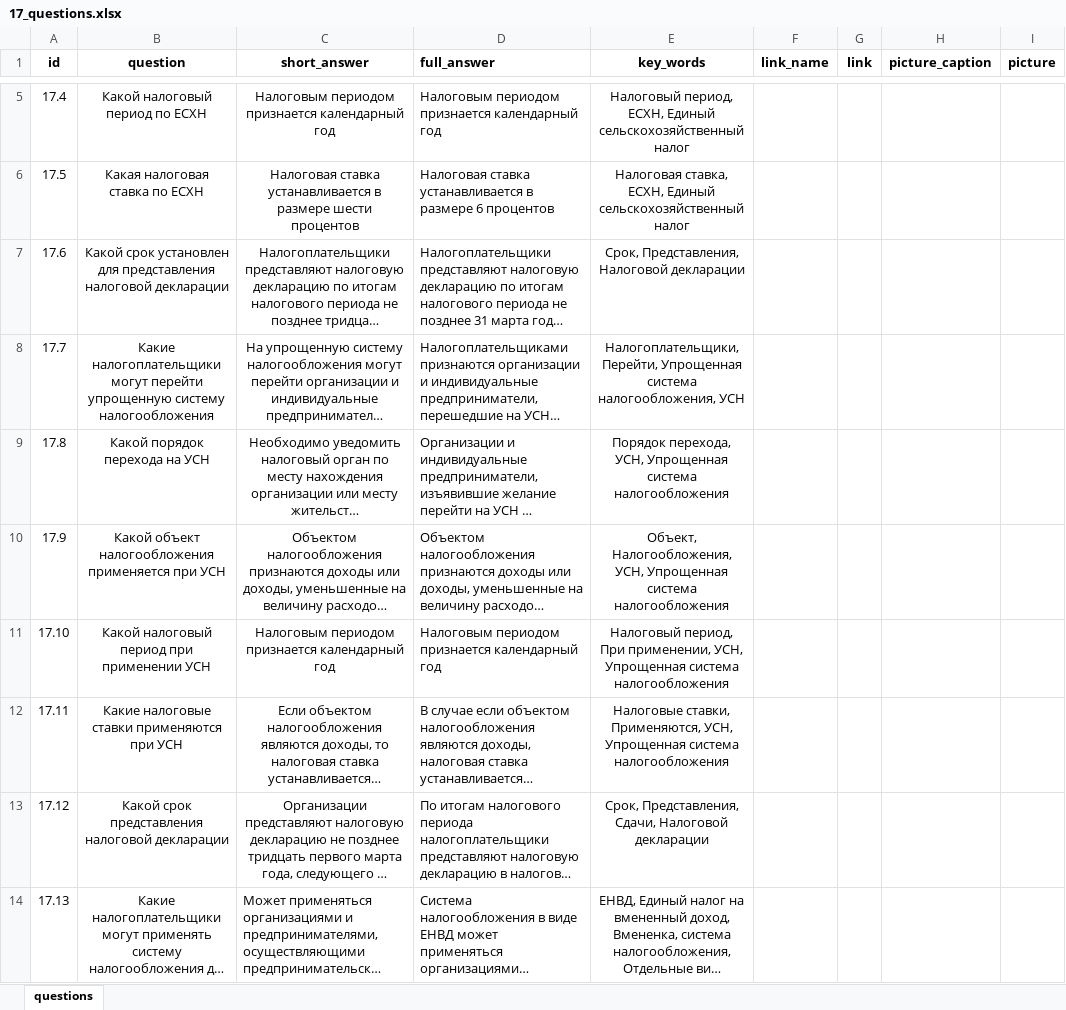
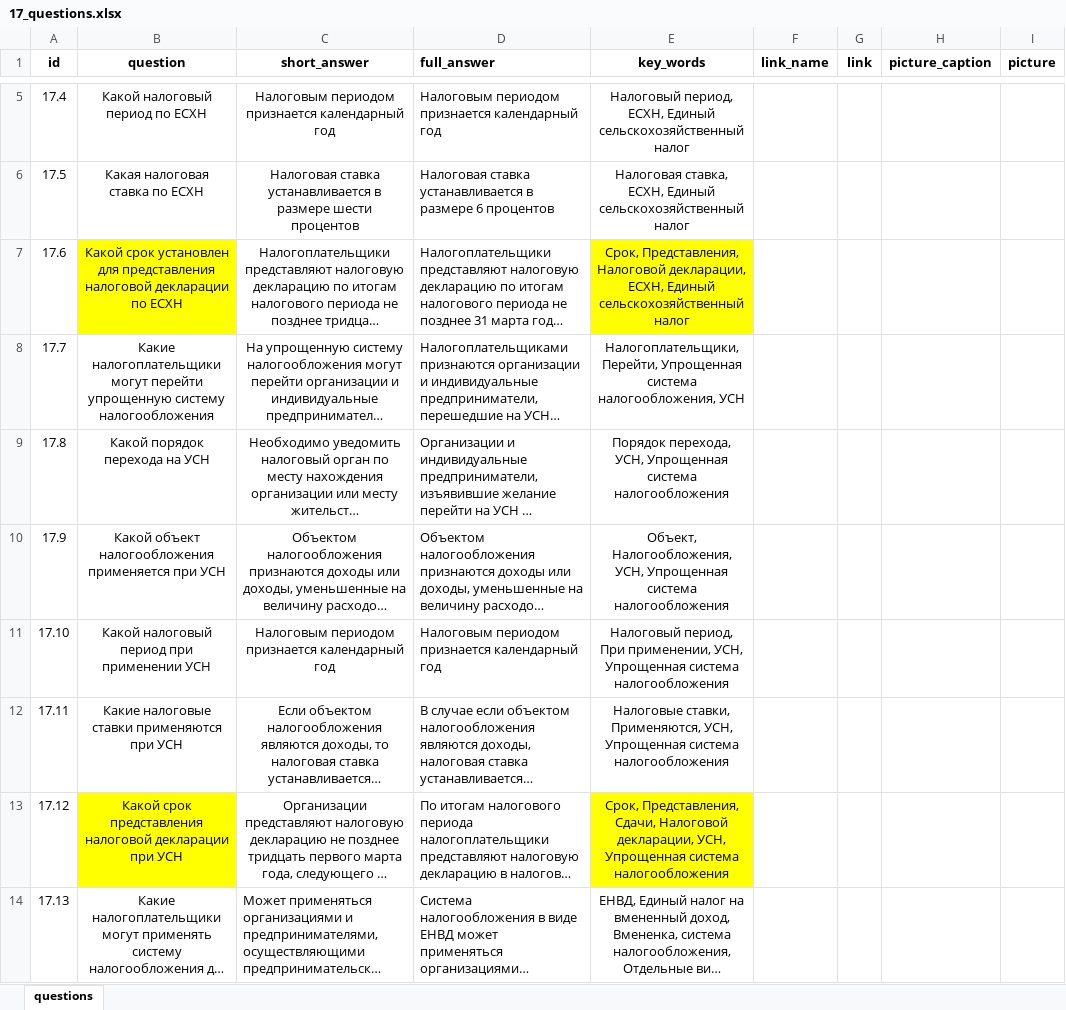
Before and after one commit to skor98/Datatron, an Excel workbook: data/minfin/17_questions.xlsx, sheet questions, drawn as a sheet; only a part is shown, gaps mark what is left out; long unchanged cells end in …; values as stored, in another font and other column widths than the file's, no borders; the diff names each change by its address in the sheet, - before the commit and + after, or states it on an @@ line.

```diff
--- a/data/minfin/17_questions.xlsx (sheet questions)
+++ b/data/minfin/17_questions.xlsx (sheet questions)
-B7 (question): …налоговой декларации
+B7 (question): …налоговой декларации по ЕСХН
-B7 fill: none
+B7 fill: #FFFF00
-E7 (key_words): …Представления, Налоговой декларации
+E7 (key_words): …Представления, Налоговой декларации, ЕСХН, Единый сельскохозяйственный налог
-E7 fill: none
+E7 fill: #FFFF00
-B13 (question): …налоговой декларации
+B13 (question): …налоговой декларации при УСН
-B13 fill: none
+B13 fill: #FFFF00
-E13 (key_words): …Сдачи, Налоговой декларации
+E13 (key_words): …Сдачи, Налоговой декларации, УСН, Упрощенная система налогообложения
-E13 fill: none
+E13 fill: #FFFF00
```
Also changed, not shown: data/minfin/8_questions.xlsx, 2 other files.
